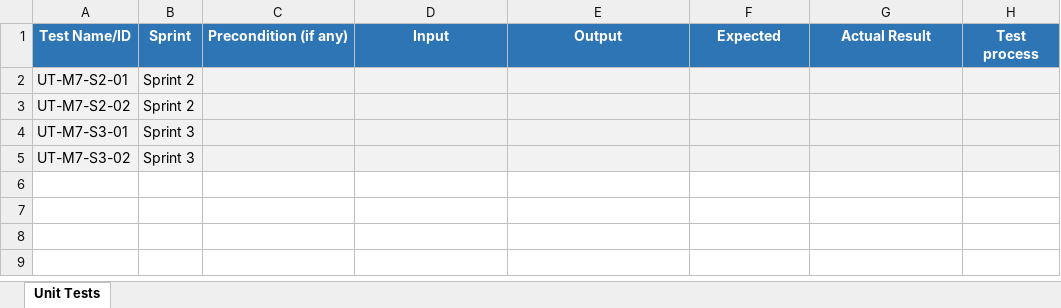
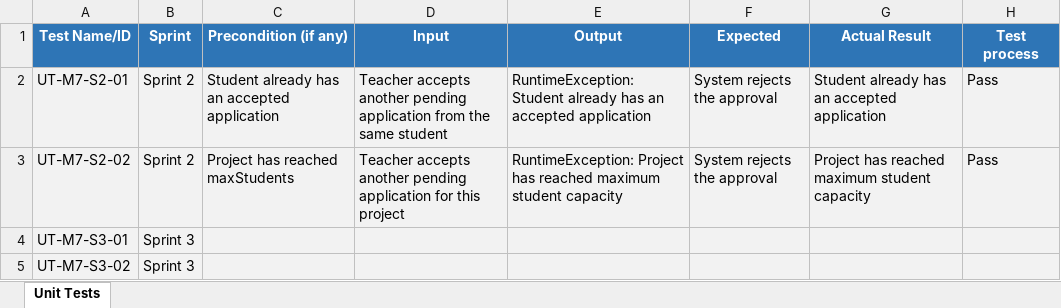
Before and after one commit to CPT202-Group24/online-project-selection-system, an Excel workbook: test-evidence/M7-Chai-Zihan/UT-M7-table.xlsx, sheet Unit Tests, drawn as a sheet; values as stored, in another font and other column widths than the file's, no borders; the diff names each change by its address in the sheet, - before the commit and + after, or states it on an @@ line.

Commit message:
Complete M7 sprint 2 allocation rules

```diff
--- a/test-evidence/M7-Chai-Zihan/UT-M7-table.xlsx (sheet Unit Tests)
+++ b/test-evidence/M7-Chai-Zihan/UT-M7-table.xlsx (sheet Unit Tests)
-C2 (Precondition (if any)): (empty)
+C2 (Precondition (if any)): Student already has an accepted application
-D2 (Input): (empty)
+D2 (Input): Teacher accepts another pending application from the same student
-E2 (Output): (empty)
+E2 (Output): RuntimeException: Student already has an accepted application
-F2:F3 (Expected): (empty)
+F2:F3 (Expected): System rejects the approval
-G2 (Actual Result): (empty)
+G2 (Actual Result): Student already has an accepted application
-H2:H3 (Test process): (empty)
+H2:H3 (Test process): Pass
-C3 (Precondition (if any)): (empty)
+C3 (Precondition (if any)): Project has reached maxStudents
-D3 (Input): (empty)
+D3 (Input): Teacher accepts another pending application for this project
-E3 (Output): (empty)
+E3 (Output): RuntimeException: Project has reached maximum student capacity
-G3 (Actual Result): (empty)
+G3 (Actual Result): Project has reached maximum student capacity
```
Also changed, not shown: 3 other files.
